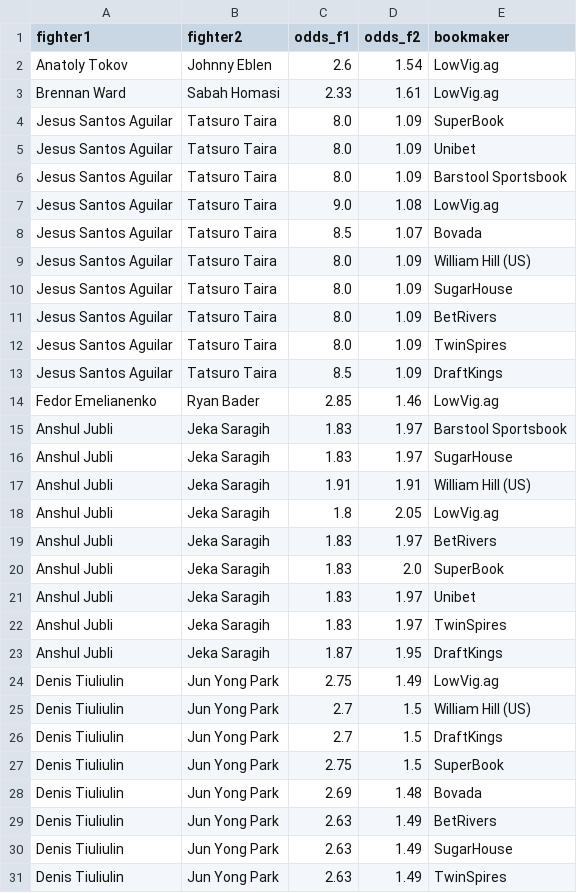
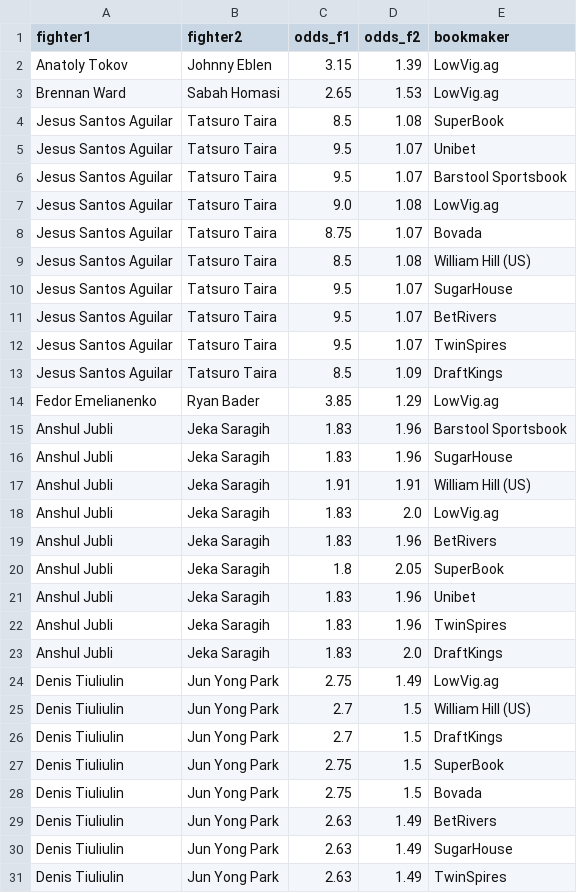
Before and after one commit to Mirda81/UFC-predictor-app, a CSV file: df_odds.csv, drawn as a sheet; only a part is shown; the diff covers the shown part only.

```diff
--- a/df_odds.csv
+++ b/df_odds.csv
@@ -1,24 +1,24 @@
 fighter1,fighter2,odds_f1,odds_f2,bookmaker
-Anatoly Tokov,Johnny Eblen,2.6,1.54,LowVig.ag
-Brennan Ward,Sabah Homasi,2.33,1.61,LowVig.ag
-Jesus Santos Aguilar,Tatsuro Taira,8.0,1.09,SuperBook
-Jesus Santos Aguilar,Tatsuro Taira,8.0,1.09,Unibet
-Jesus Santos Aguilar,Tatsuro Taira,8.0,1.09,Barstool Sportsbook
+Anatoly Tokov,Johnny Eblen,3.15,1.39,LowVig.ag
+Brennan Ward,Sabah Homasi,2.65,1.53,LowVig.ag
+Jesus Santos Aguilar,Tatsuro Taira,8.5,1.08,SuperBook
+Jesus Santos Aguilar,Tatsuro Taira,9.5,1.07,Unibet
+Jesus Santos Aguilar,Tatsuro Taira,9.5,1.07,Barstool Sportsbook
 Jesus Santos Aguilar,Tatsuro Taira,9.0,1.08,LowVig.ag
-Jesus Santos Aguilar,Tatsuro Taira,8.5,1.07,Bovada
-Jesus Santos Aguilar,Tatsuro Taira,8.0,1.09,William Hill (US)
-Jesus Santos Aguilar,Tatsuro Taira,8.0,1.09,SugarHouse
-Jesus Santos Aguilar,Tatsuro Taira,8.0,1.09,BetRivers
-Jesus Santos Aguilar,Tatsuro Taira,8.0,1.09,TwinSpires
+Jesus Santos Aguilar,Tatsuro Taira,8.75,1.07,Bovada
+Jesus Santos Aguilar,Tatsuro Taira,8.5,1.08,William Hill (US)
+Jesus Santos Aguilar,Tatsuro Taira,9.5,1.07,SugarHouse
+Jesus Santos Aguilar,Tatsuro Taira,9.5,1.07,BetRivers
+Jesus Santos Aguilar,Tatsuro Taira,9.5,1.07,TwinSpires
 Jesus Santos Aguilar,Tatsuro Taira,8.5,1.09,DraftKings
-Fedor Emelianenko,Ryan Bader,2.85,1.46,LowVig.ag
-Anshul Jubli,Jeka Saragih,1.83,1.97,Barstool Sportsbook
-Anshul Jubli,Jeka Saragih,1.83,1.97,SugarHouse
+Fedor Emelianenko,Ryan Bader,3.85,1.29,LowVig.ag
+Anshul Jubli,Jeka Saragih,1.83,1.96,Barstool Sportsbook
+Anshul Jubli,Jeka Saragih,1.83,1.96,SugarHouse
 Anshul Jubli,Jeka Saragih,1.91,1.91,William Hill (US)
-Anshul Jubli,Jeka Saragih,1.8,2.05,LowVig.ag
-Anshul Jubli,Jeka Saragih,1.83,1.97,BetRivers
-Anshul Jubli,Jeka Saragih,1.83,2.0,SuperBook
-Anshul Jubli,Jeka Saragih,1.83,1.97,Unibet
-Anshul Jubli,Jeka Saragih,1.83,1.97,TwinSpires
-Anshul Jubli,Jeka Saragih,1.87,1.95,DraftKings
+Anshul Jubli,Jeka Saragih,1.83,2.0,LowVig.ag
+Anshul Jubli,Jeka Saragih,1.83,1.96,BetRivers
+Anshul Jubli,Jeka Saragih,1.8,2.05,SuperBook
+Anshul Jubli,Jeka Saragih,1.83,1.96,Unibet
+Anshul Jubli,Jeka Saragih,1.83,1.96,TwinSpires
+Anshul Jubli,Jeka Saragih,1.83,2.0,DraftKings
 Denis Tiuliulin,Jun Yong Park,2.75,1.49,LowVig.ag
@@ -27,3 +27,3 @@ Denis Tiuliulin,Jun Yong Park,2.7,1.5,DraftKings
 Denis Tiuliulin,Jun Yong Park,2.75,1.5,SuperBook
-Denis Tiuliulin,Jun Yong Park,2.69,1.48,Bovada
+Denis Tiuliulin,Jun Yong Park,2.75,1.5,Bovada
 Denis Tiuliulin,Jun Yong Park,2.63,1.49,BetRivers
```
Also changed, not shown: 10 added rows and 87 edited cells elsewhere in this file, 5 other files.
